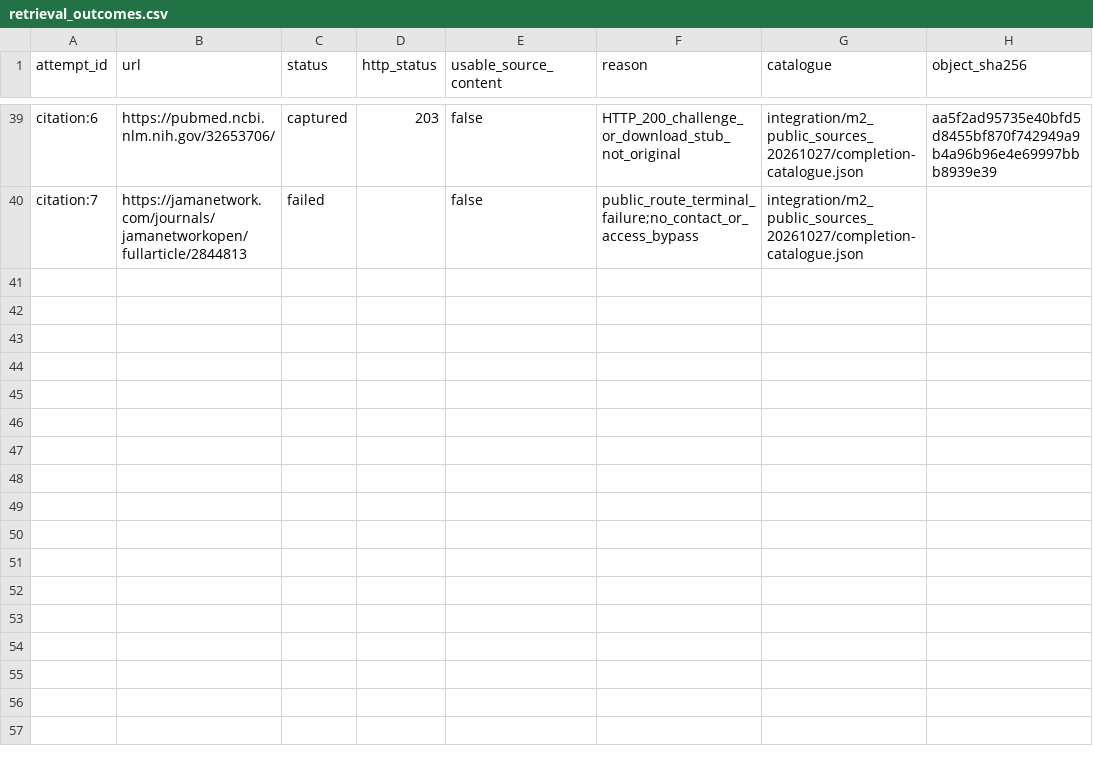
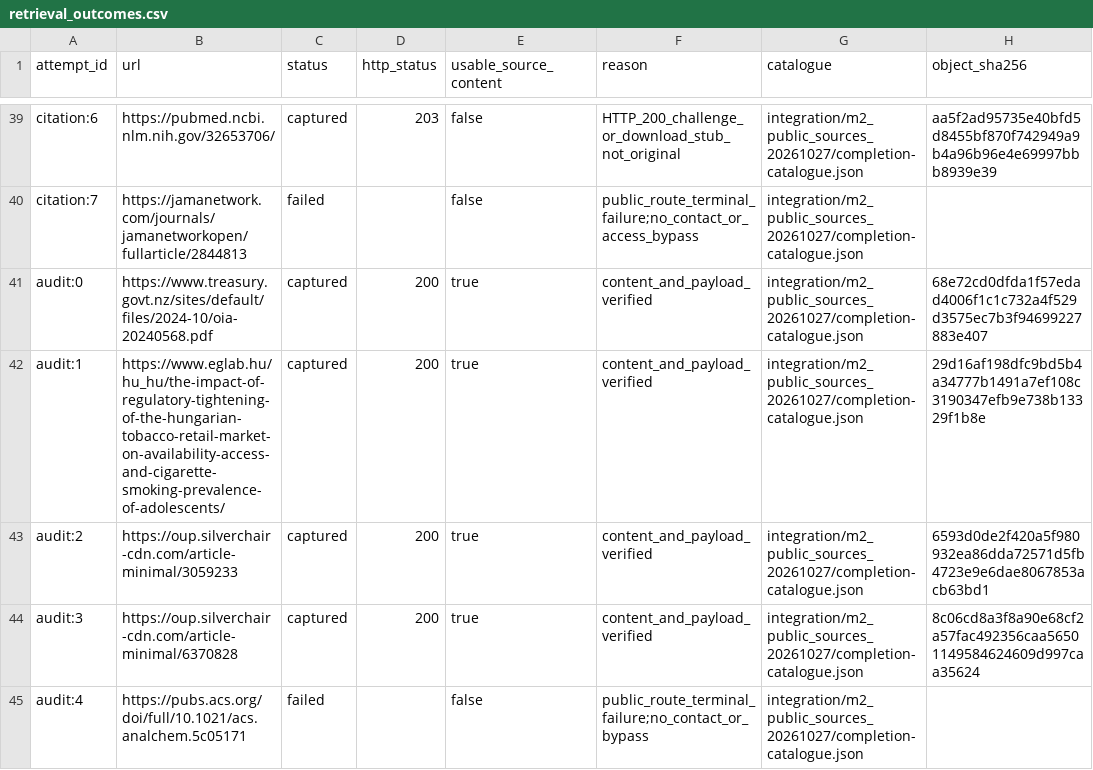
Before and after one commit to edithatogo/tobac, a CSV file: evidence/m2/public_sources_20261027/retrieval_outcomes.csv, drawn as a sheet; only a part is shown, gaps mark what is left out; the diff names each change by its address in the sheet, - before the commit and + after, or states it on an @@ line.

```diff
--- a/evidence/m2/public_sources_20261027/retrieval_outcomes.csv
+++ b/evidence/m2/public_sources_20261027/retrieval_outcomes.csv
+row 41: audit:0 | https://www.treasury.govt.nz/sites/default/files/2024-10/oia-20240568.pdf | captured | 200 | true | content_and_payload_verified | integration/m2_public_sources_20261027/completion-catalogue.json | 68e72cd0dfda1f57edad4006f1c1c732a4f529d3575ec7b3f94699227883e407
+row 42: audit:1 | https://www.eglab.hu/hu_hu/the-impact-of-regulatory-tightening-of-the-hungarian-tobacco-retail-market-on-availability-access-and-cigarette-smoking-prevalence-of-adolescents/ | captured | 200 | true | content_and_payload_verified | integration/m2_public_sources_20261027/completion-catalogue.json | 29d16af198dfc9bd5b4a34777b1491a7ef108c3190347efb9e738b13329f1b8e
+row 43: audit:2 | https://oup.silverchair-cdn.com/article-minimal/3059233 | captured | 200 | true | content_and_payload_verified | integration/m2_public_sources_20261027/completion-catalogue.json | 6593d0de2f420a5f980932ea86dda72571d5fb4723e9e6dae8067853acb63bd1
+row 44: audit:3 | https://oup.silverchair-cdn.com/article-minimal/6370828 | captured | 200 | true | content_and_payload_verified | integration/m2_public_sources_20261027/completion-catalogue.json | 8c06cd8a3f8a90e68cf2a57fac492356caa56501149584624609d997caa35624
+row 45: audit:4 | https://pubs.acs.org/doi/full/10.1021/acs.analchem.5c05171 | failed |  | false | public_route_terminal_failure;no_contact_or_bypass | integration/m2_public_sources_20261027/completion-catalogue.json
```
Also changed, not shown: evidence/m2/public_sources_20261027/citation_edges.csv, evidence/m2/public_sources_20261027/screening.csv, 16 other files.
